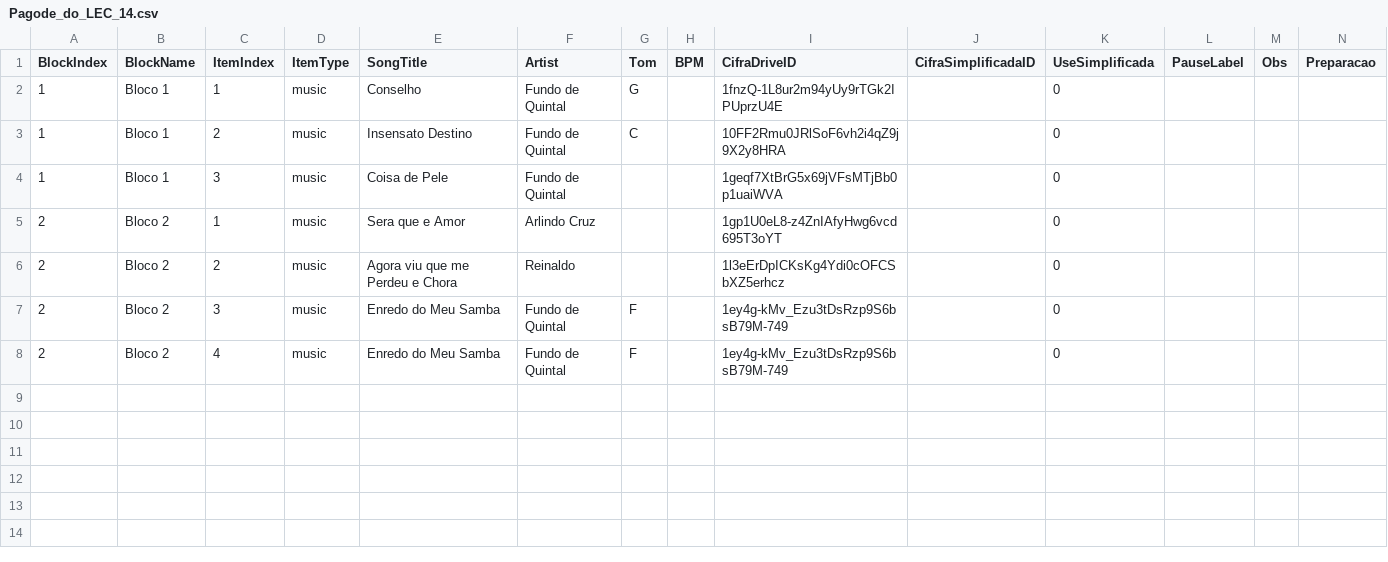
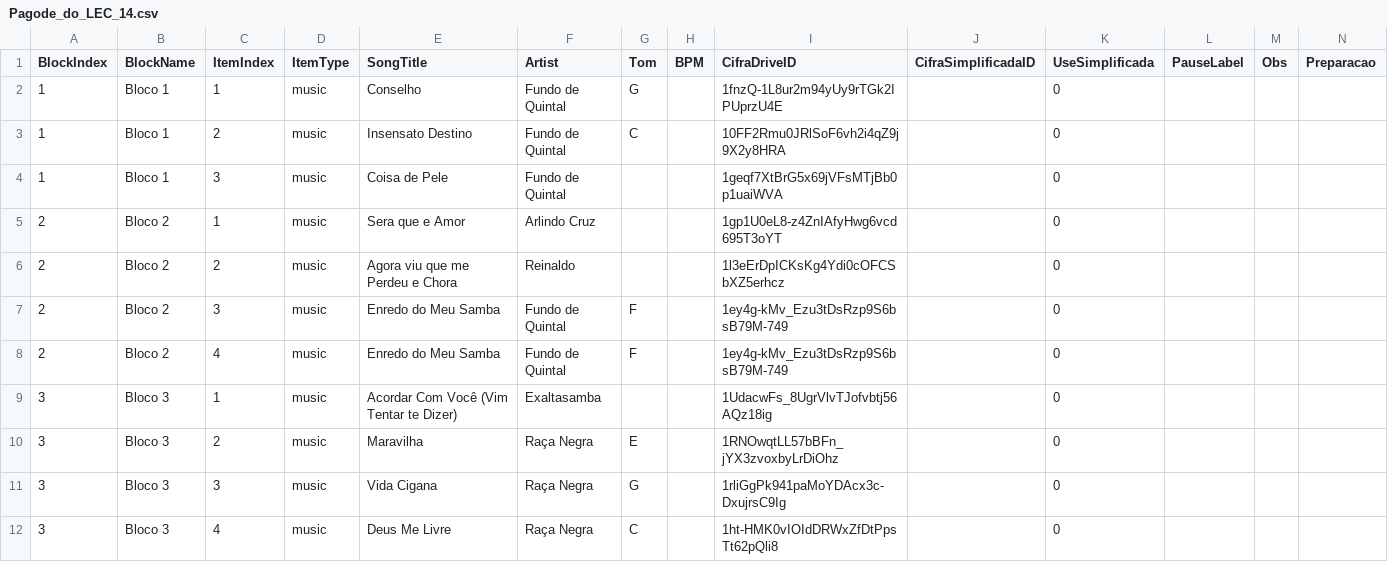
Before and after one commit to FelipeNovais89/PDLSetlist, a CSV file: Data/setlists/Pagode_do_LEC_14.csv, drawn as a sheet; the diff names each change by its address in the sheet, - before the commit and + after, or states it on an @@ line.

Commit message:
Update setlist Pagode_do_LEC_14.csv (2026-03-14T20:32:34.630291Z)

```diff
--- a/Data/setlists/Pagode_do_LEC_14.csv
+++ b/Data/setlists/Pagode_do_LEC_14.csv
+row 9: 3 | Bloco 3 | 1 | music | Acordar Com Você (Vim Tentar te Dizer) | Exaltasamba |  |  | 1UdacwFs_8UgrVlvTJofvbtj56AQz18ig |  | 0
+row 10: 3 | Bloco 3 | 2 | music | Maravilha | Raça Negra | E |  | 1RNOwqtLL57bBFn_jYX3zvoxbyLrDiOhz |  | 0
+row 11: 3 | Bloco 3 | 3 | music | Vida Cigana | Raça Negra | G |  | 1rliGgPk941paMoYDAcx3c-DxujrsC9Ig |  | 0
+row 12: 3 | Bloco 3 | 4 | music | Deus Me Livre | Raça Negra | C |  | 1ht-HMK0vIOIdDRWxZfDtPpsTt62pQli8 |  | 0
```
